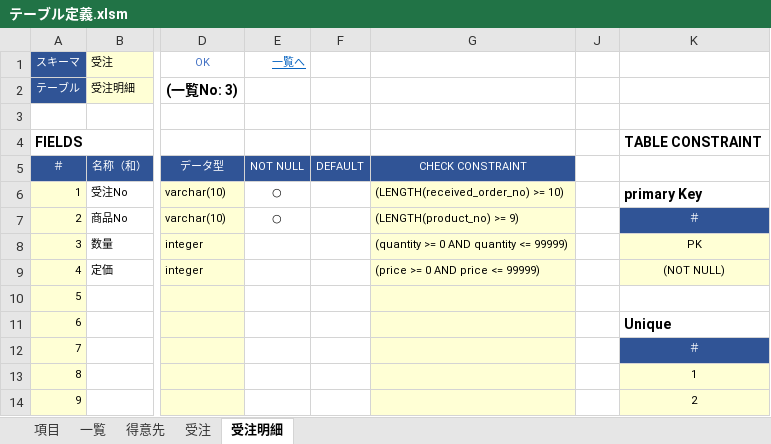
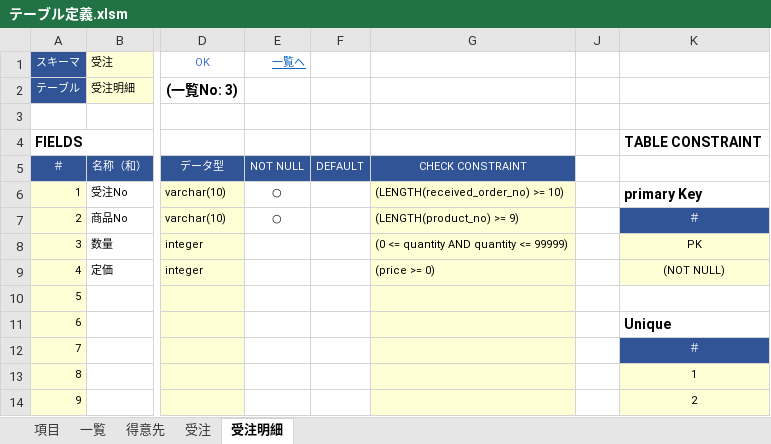
Before and after one commit to teru-0529/define-table, an Excel workbook: テーブル定義.xlsm, sheet 受注明細, drawn as a sheet; only a part is shown, gaps mark what is left out; values as stored, in another font and other column widths than the file's, no borders; conditional formats not drawn; the diff names each change by its address in the sheet, - before the commit and + after, or states it on an @@ line.

```diff
--- a/テーブル定義.xlsm (sheet 受注明細)
+++ b/テーブル定義.xlsm (sheet 受注明細)
-G8: (quantity >= 0 AND quantity <= 99999)
+G8: (0 <= quantity AND quantity <= 99999)
-G9: (price >= 0 AND price <= 99999)
+G9: (price >= 0)
```
Also changed, not shown: sheet 項目, sheet 得意先, hidden cells, 7 other files.
